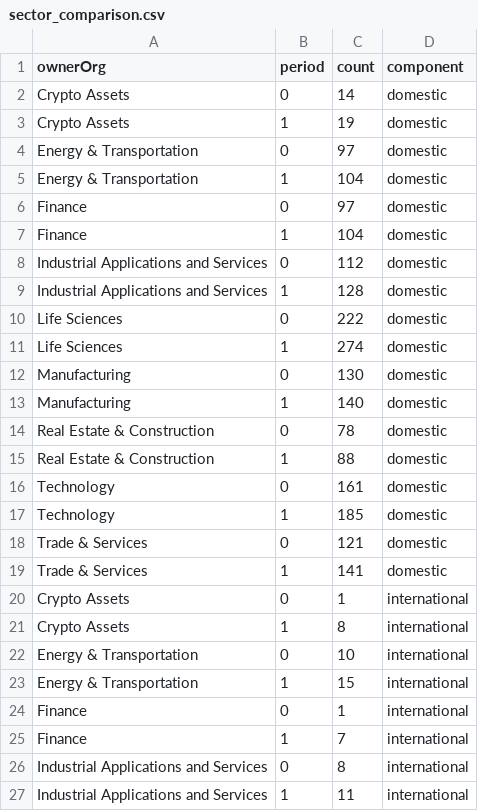
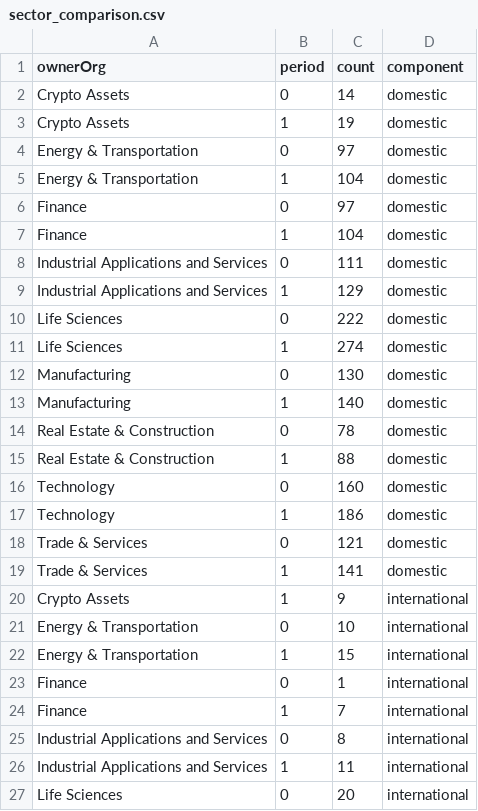
Before and after one commit to jlokos/datamule-indicators, a CSV file: indicators/format1/Market Dynamics/outsourcing/sector_comparison.csv, drawn as a sheet; only a part is shown; the shorter side is filled out with more unchanged rows.

```diff
--- a/indicators/format1/Market Dynamics/outsourcing/sector_comparison.csv
+++ b/indicators/format1/Market Dynamics/outsourcing/sector_comparison.csv
@@ -7,4 +7,4 @@ Finance,0,97,domestic
 Finance,1,104,domestic
-Industrial Applications and Services,0,112,domestic
-Industrial Applications and Services,1,128,domestic
+Industrial Applications and Services,0,111,domestic
+Industrial Applications and Services,1,129,domestic
 Life Sciences,0,222,domestic
@@ -15,8 +15,7 @@ Real Estate & Construction,0,78,domestic
 Real Estate & Construction,1,88,domestic
-Technology,0,161,domestic
-Technology,1,185,domestic
+Technology,0,160,domestic
+Technology,1,186,domestic
 Trade & Services,0,121,domestic
 Trade & Services,1,141,domestic
-Crypto Assets,0,1,international
-Crypto Assets,1,8,international
+Crypto Assets,1,9,international
 Energy & Transportation,0,10,international
```
Also changed, not shown: data/filer_names/listed_filer_dotcom_names_daily.csv, data/filer_names/unlisted_filer_dotcom_names_daily.csv, 12 other files.
